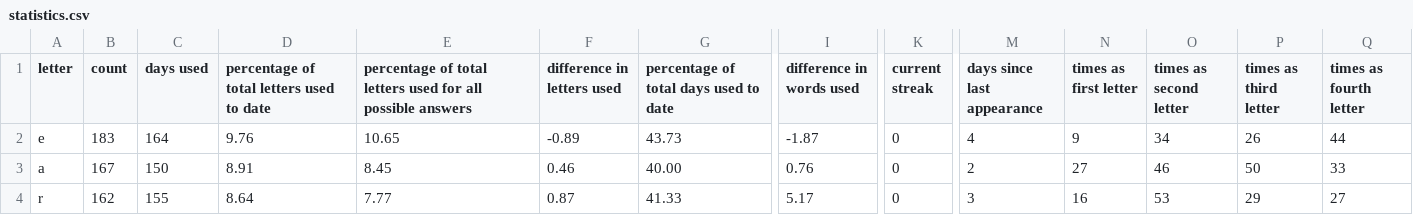
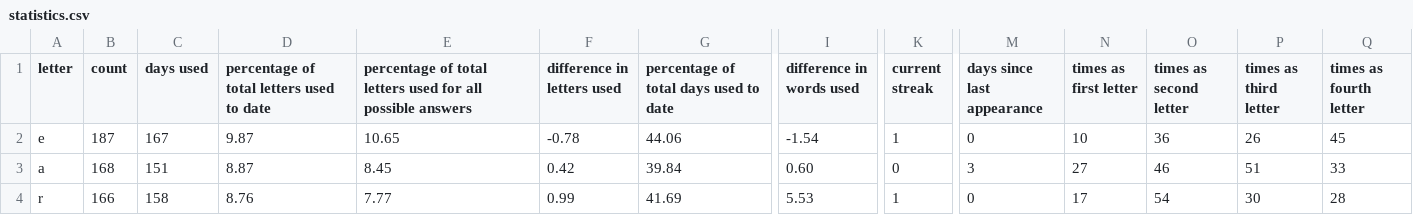
Before and after one commit to eagerterrier/previous-wordle-words, a CSV file: statistics.csv, drawn as a sheet; only a part is shown, gaps mark what is left out; the diff covers the shown part only; the diff names each change by its address in the sheet, - before the commit and + after, or states it on an @@ line.

```diff
--- a/statistics.csv
+++ b/statistics.csv
-B2 (count): 183
+B2 (count): 187
-C2 (days used): 164
+C2 (days used): 167
-D2: 9.76
+D2: 9.87
-F2 (difference in letters used): -0.89
+F2 (difference in letters used): -0.78
-G2: 43.73
+G2: 44.06
-I2 (difference in words used): -1.87
+I2 (difference in words used): -1.54
-K2 (current streak): 0
+K2 (current streak): 1
-M2 (days since last appearance): 4
+M2 (days since last appearance): 0
-N2 (times as first letter): 9
+N2 (times as first letter): 10
-O2 (times as second letter): 34
+O2 (times as second letter): 36
-Q2 (times as fourth letter): 44
+Q2 (times as fourth letter): 45
-B3 (count): 167
+B3 (count): 168
-C3 (days used): 150
+C3 (days used): 151
-D3: 8.91
+D3: 8.87
-F3 (difference in letters used): 0.46
+F3 (difference in letters used): 0.42
-G3: 40.00
+G3: 39.84
-I3 (difference in words used): 0.76
+I3 (difference in words used): 0.60
-M3 (days since last appearance): 2
+M3 (days since last appearance): 3
-P3 (times as third letter): 50
+P3 (times as third letter): 51
-B4 (count): 162
+B4 (count): 166
-C4 (days used): 155
+C4 (days used): 158
-D4: 8.64
+D4: 8.76
-F4 (difference in letters used): 0.87
+F4 (difference in letters used): 0.99
-G4: 41.33
+G4: 41.69
-I4 (difference in words used): 5.17
+I4 (difference in words used): 5.53
-K4 (current streak): 0
+K4 (current streak): 1
-M4 (days since last appearance): 3
+M4 (days since last appearance): 0
-N4 (times as first letter): 16
+N4 (times as first letter): 17
-O4 (times as second letter): 53
+O4 (times as second letter): 54
-P4 (times as third letter): 29
+P4 (times as third letter): 30
-Q4 (times as fourth letter): 27
+Q4 (times as fourth letter): 28
```
Also changed, not shown: 139 edited cells elsewhere in this file, racingchart.csv, 2 other files.
